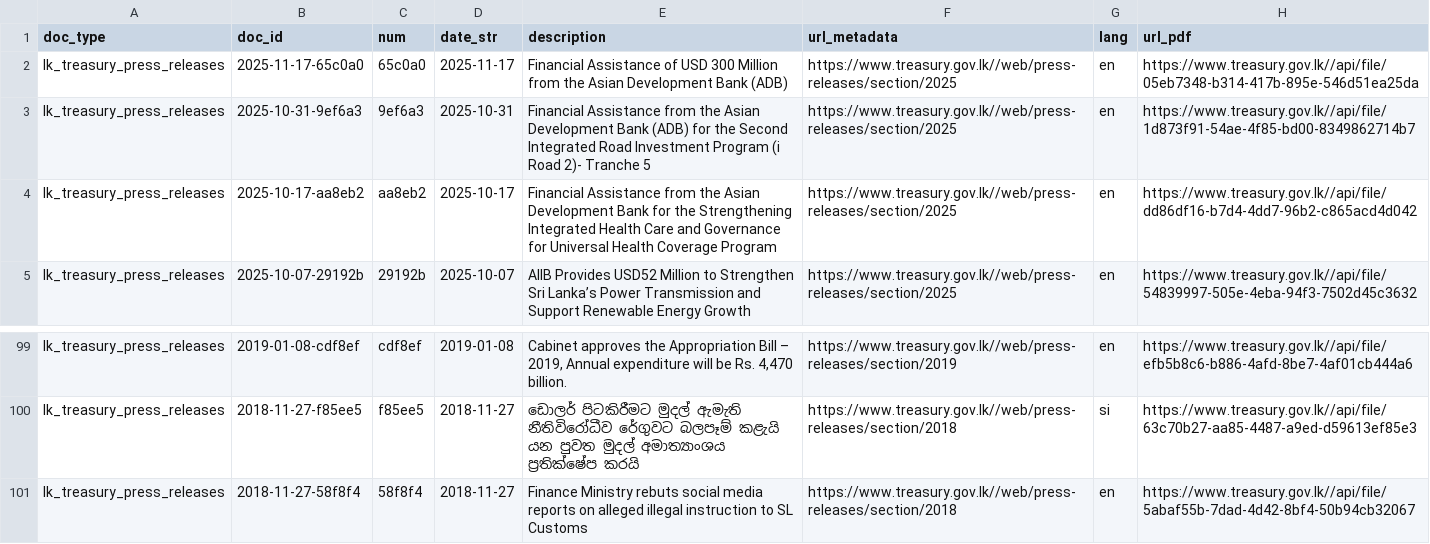
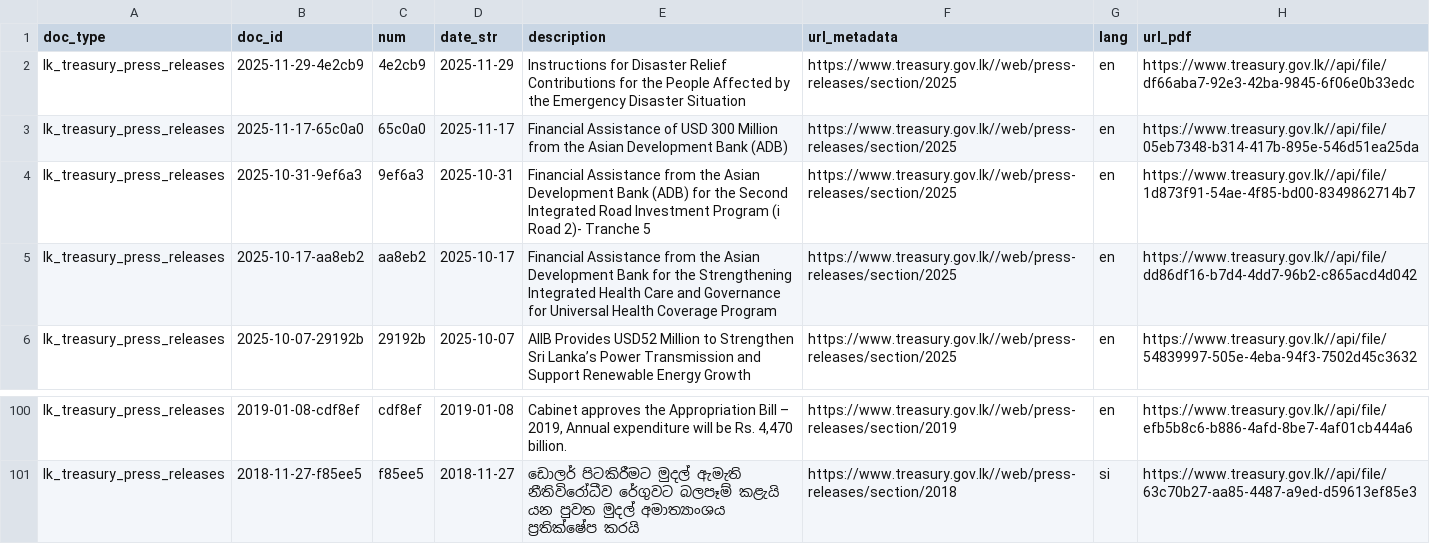
Before and after one commit to nuuuwan/lk_treasury, a TSV file: data/lk_treasury_press_releases/docs_last100.tsv, drawn as a sheet; only a part is shown, gaps mark what is left out; removed rows and columns are numbered as before the commit, all else as after; the diff names each change by its address in the sheet, - before the commit and + after, or states it on an @@ line.

```diff
--- a/data/lk_treasury_press_releases/docs_last100.tsv
+++ b/data/lk_treasury_press_releases/docs_last100.tsv
+row 2: lk_treasury_press_releases | 2025-11-29-4e2cb9 | 4e2cb9 | 2025-11-29 | Instructions for Disaster Relief Contributions for the People Affected by the Emergency Disaster Situation | https://www.treasury.gov.lk//web/press-releases/section/2025 | en | https://www.treasury.gov.lk//api/file/df66aba7-92e3-42ba-9845-6f06e0b33edc
-row 101: lk_treasury_press_releases | 2018-11-27-58f8f4 | 58f8f4 | 2018-11-27 | Finance Ministry rebuts social media reports on alleged illegal instruction to SL Customs | https://www.treasury.gov.lk//web/press-releases/section/2018 | en | https://www.treasury.gov.lk//api/file/5abaf55b-7dad-4d42-8bf4-50b94cb32067
```
Also changed, not shown: data/lk_treasury_press_releases/docs_all.tsv, 9 other files.
